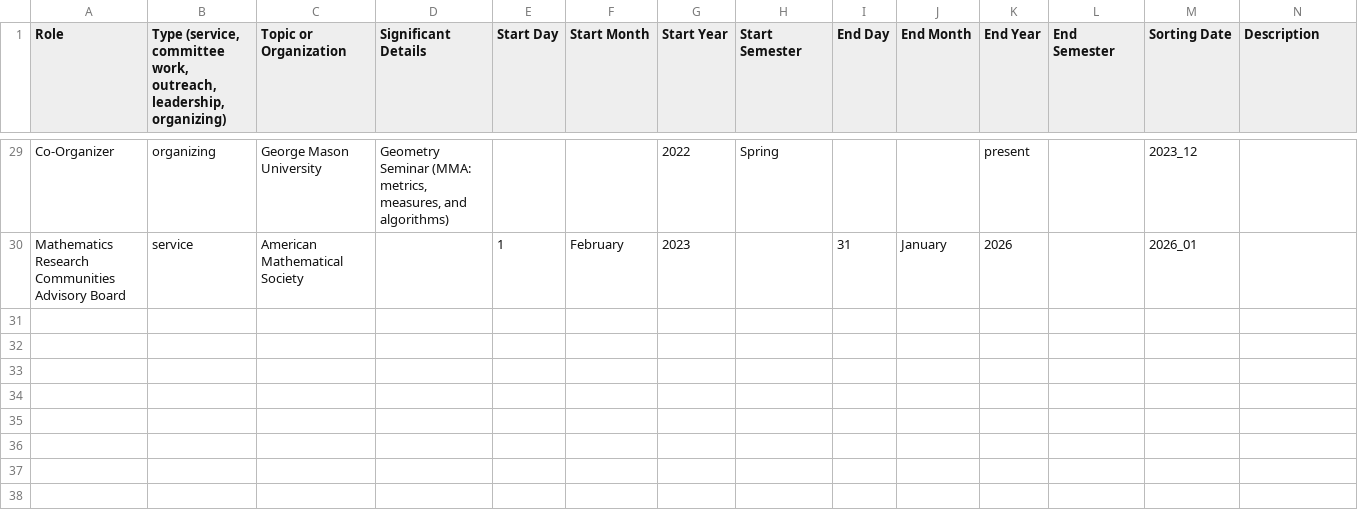
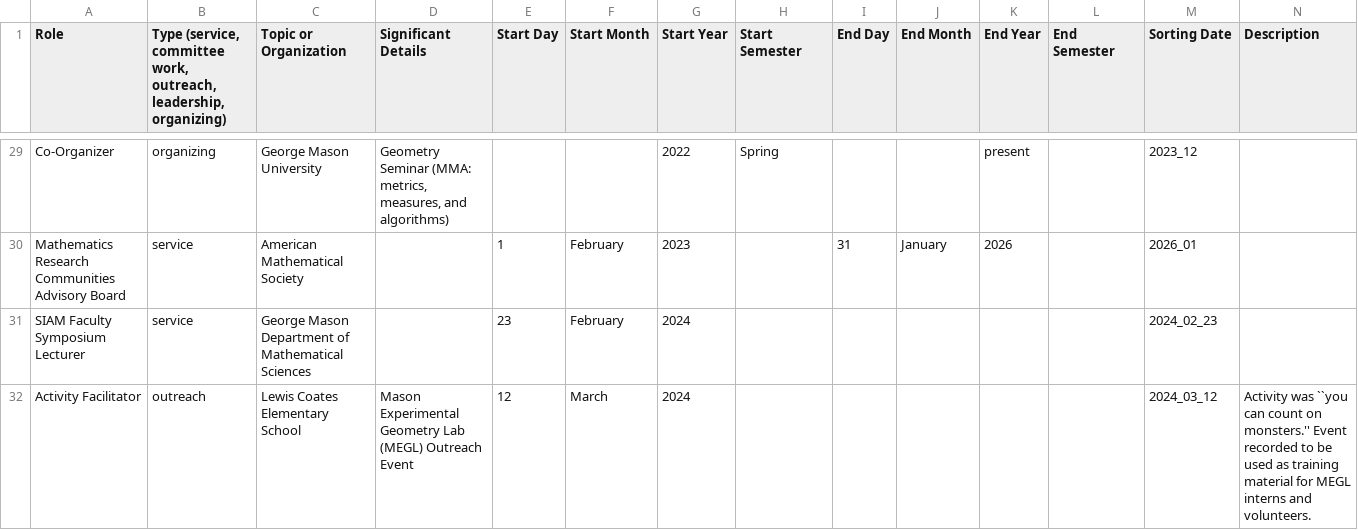
Before and after one commit to hdbray/cv_builder, a CSV file: csv_files/service.csv, drawn as a sheet; only a part is shown, gaps mark what is left out; rows hold the shown columns only; the diff names each change by its address in the sheet, - before the commit and + after, or states it on an @@ line.

```diff
--- a/csv_files/service.csv
+++ b/csv_files/service.csv
+row 31: SIAM Faculty Symposium Lecturer | service | George Mason Department of Mathematical Sciences |  | 23 | February | 2024 |  |  |  |  |  | 2024_02_23
+row 32: Activity Facilitator | outreach | Lewis Coates Elementary School | Mason Experimental Geometry Lab (MEGL) Outreach Event | 12 | March | 2024 |  |  |  |  |  | 2024_03_12 | Activity was ``you can count on monsters.'' Event recorded to be used as training material for MEGL interns and volunteers.
```
Also changed, not shown: csv_files/other_service.csv, csv_files/talks_visits.csv, 3 other files.
